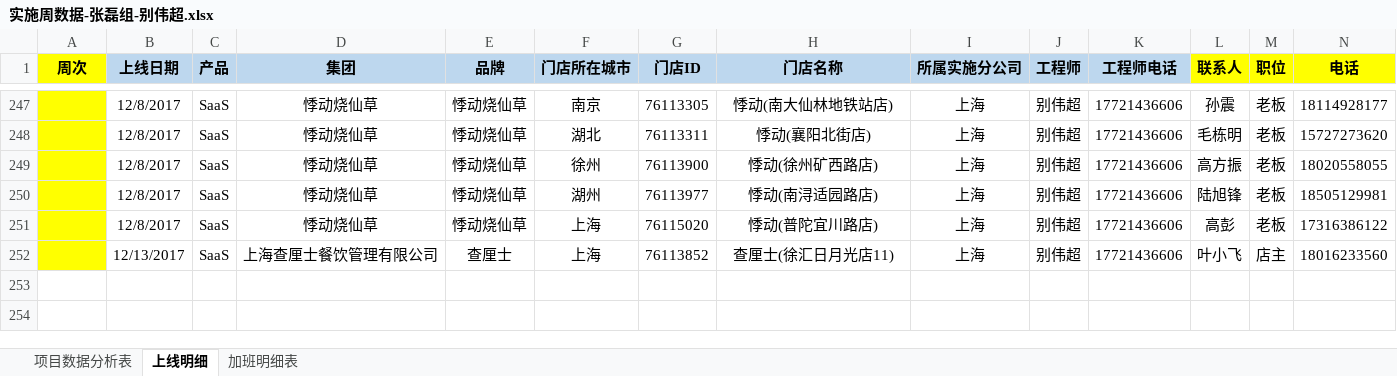
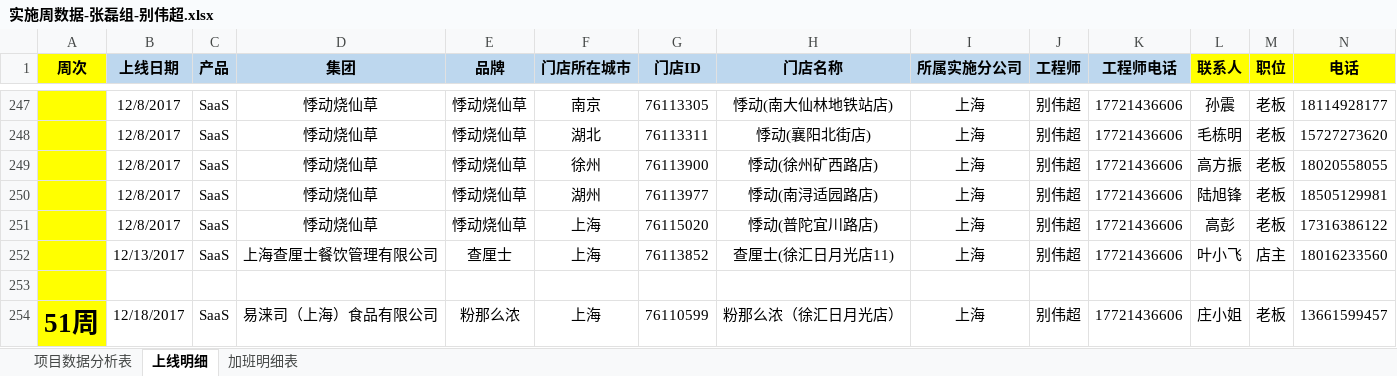
Before and after one commit to lx90735/zhangleizu, an Excel workbook: 个人/别伟超/实施周数据-张磊组-别伟超.xlsx, sheet 上线明细, drawn as a sheet; only a part is shown, gaps mark what is left out; values as stored, in another font and other column widths than the file's, no borders; rows hold the shown columns only; the diff names each change by its address in the sheet, - before the commit and + after, or states it on an @@ line.

Commit message:
51

```diff
--- a/个人/别伟超/实施周数据-张磊组-别伟超.xlsx (sheet 上线明细)
+++ b/个人/别伟超/实施周数据-张磊组-别伟超.xlsx (sheet 上线明细)
+row 253: (empty)
+row 254: 51周 | 12/18/2017 | SaaS | 易涞司（上海）食品有限公司 | 粉那么浓 | 上海 | 76110599 | 粉那么浓（徐汇日月光店） | 上海 | 别伟超 | 17721436606 | 庄小姐 | 老板 | 13661599457
```
Also changed, not shown: sheet 加班明细表.
